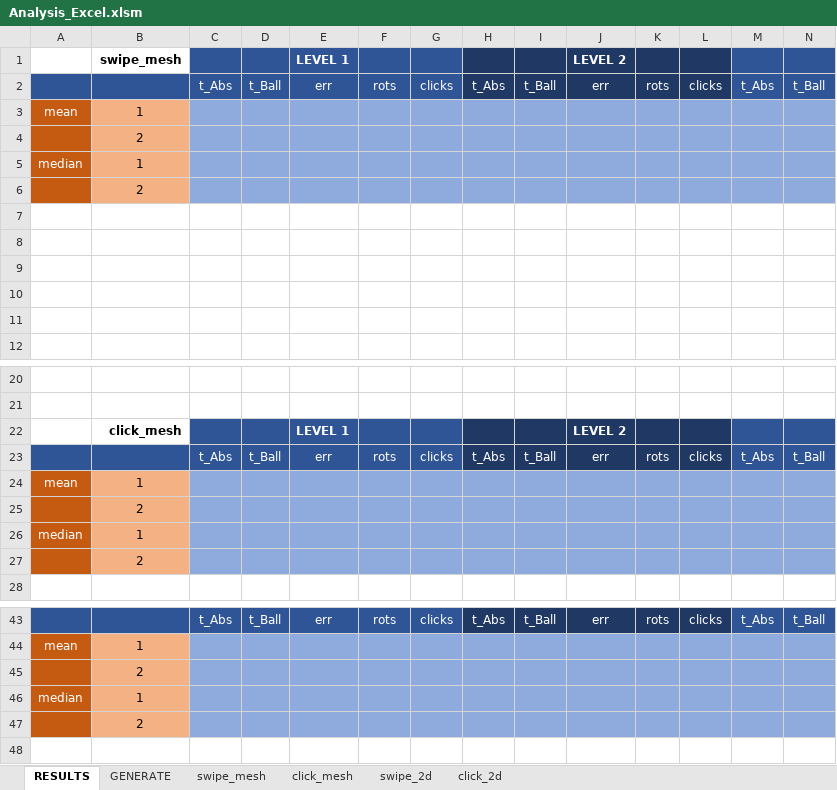
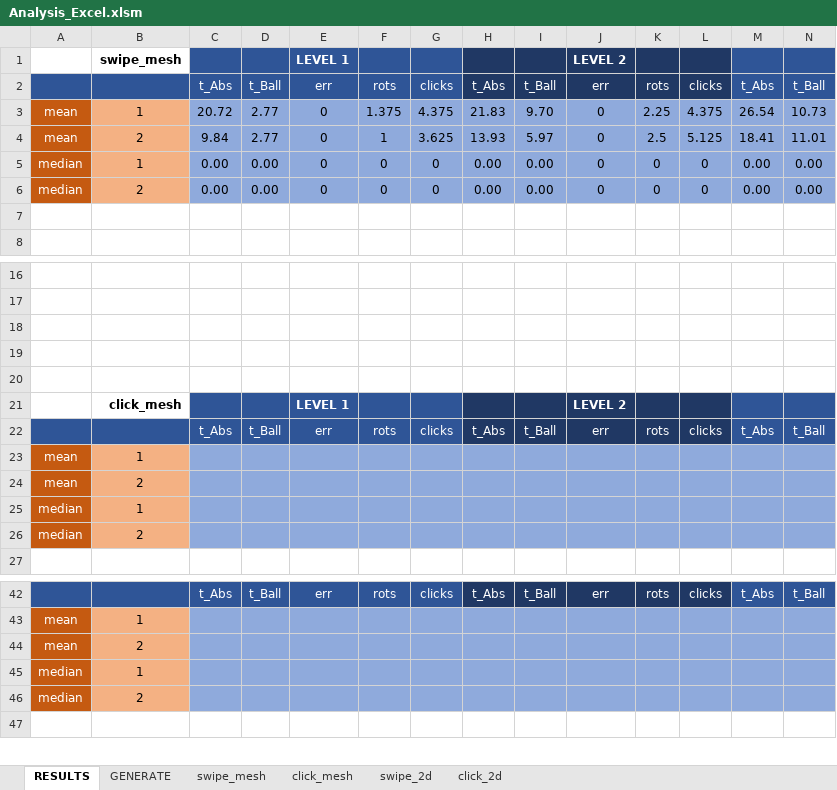
Before and after one commit to exaequo/Masters, an Excel workbook: Analysis_Excel.xlsm, sheet RESULTS, drawn as a sheet; only a part is shown, gaps mark what is left out; values as stored, in another font and other column widths than the file's, no borders; charts and pictures not drawn; removed rows and columns are numbered as before the commit, all else as after; rows hold the shown columns only; the diff covers the shown part only; the diff names each change by its address in the sheet, - before the commit and + after, or states it on an @@ line.

Commit message:
Definition of operations: + Mean

```diff
--- a/Analysis_Excel.xlsm (sheet RESULTS)
+++ b/Analysis_Excel.xlsm (sheet RESULTS)
-row 3: mean | 1
-row 4:  | 2
-row 5: median | 1
-row 6:  | 2
-row 3: (empty)
+row 3: mean | 1 | 20.72 | 2.77 | 0 | 1.375 | 4.375 | 21.83 | 9.70 | 0 | 2.25 | 4.375 | 26.54 | 10.73
-A3 fill: none
+A3 fill: #C55A11
-B3 fill: none
+B3 fill: #F4B183
-C3:N3 fill: none
+C3:N3 fill: #8FAADC
-row 8:  |  | 11.22 | 2.75 | 0 | 1 | 3 | 12.94 | 5.99 | 0 | 3 | 5 | 16.88 | 11.06
-row 9:  |  | 19.36 | 2.77 | 0 | 2 | 5 | 20.81 | 10.23 | 0 | 2 | 4 | 22.56 | 11.07
-row 10:  |  | 7.6 | 2.77 | 0 | 1 | 4 | 10.69 | 5.96 | 0 | 2 | 5 | 16.88 | 10.99
+row 4: mean | 2 | 9.84 | 2.77 | 0 | 1 | 3.625 | 13.93 | 5.97 | 0 | 2.5 | 5.125 | 18.41 | 11.01
+row 5: median | 1 | 0.00 | 0.00 | 0 | 0 | 0 | 0.00 | 0.00 | 0 | 0 | 0 | 0.00 | 0.00
+row 6: median | 2 | 0.00 | 0.00 | 0 | 0 | 0 | 0.00 | 0.00 | 0 | 0 | 0 | 0.00 | 0.00
+row 18: (empty)
+row 19: (empty)
+row 20:  |  | 0.00 | 0.00 | 0 | 0 | 0 | 0.00 | 0.00 | 0 | 0 | 0 | 0.00 | 0.00
-A24: (empty)
+A24: mean
-A26: (empty)
+A26: median
-A44: (empty)
+A44: mean
-A46: (empty)
+A46: median
```
Also changed, not shown: 2 edited cells and cell formats elsewhere in this sheet, charts or pictures.
